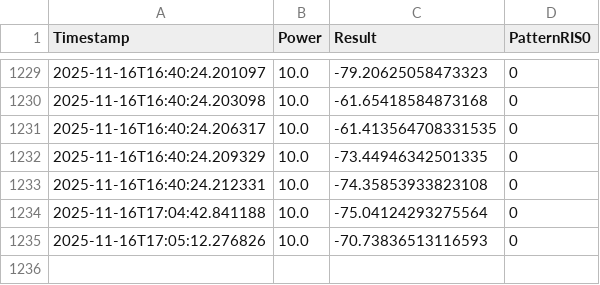
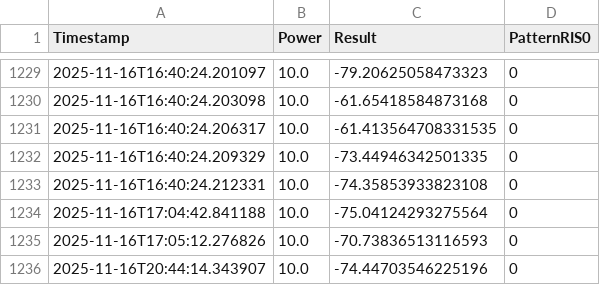
Before and after one commit to lukasz-kulacz/ContRIS, a CSV file: results/live_algorithm_rx_0_20251116.csv, drawn as a sheet; only a part is shown, gaps mark what is left out.

```diff
--- a/results/live_algorithm_rx_0_20251116.csv
+++ b/results/live_algorithm_rx_0_20251116.csv
@@ -1235 +1235,2 @@ Timestamp,Power,Result,PatternRIS0
 2025-11-16T17:05:12.276826,10.0,-70.73836513116593,0
+2025-11-16T20:44:14.343907,10.0,-74.44703546225196,0
```
Also changed, not shown: results/live_experiment_rx_0_20251116.csv, 6 other files.
